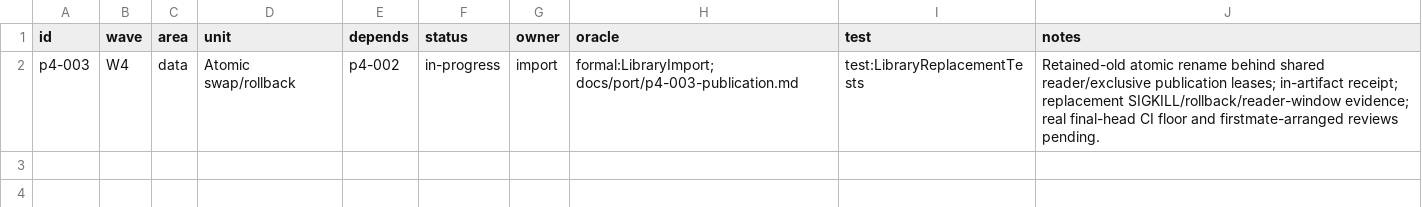
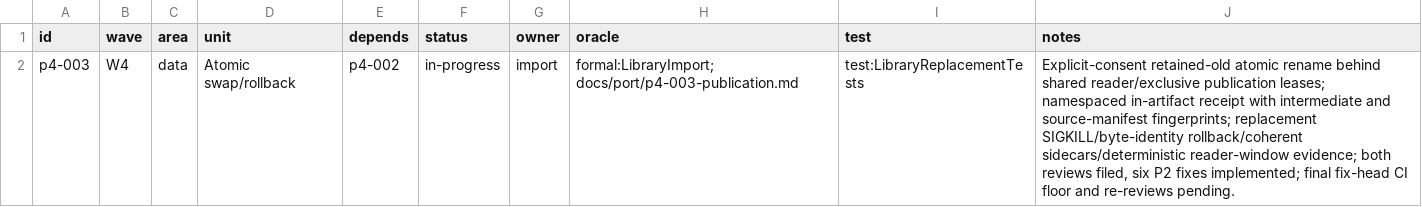
Before and after one commit to seanburkes/playnite-linux, a TSV file: docs/port/units/p4-003.queue.tsv, drawn as a sheet.

```diff
--- a/docs/port/units/p4-003.queue.tsv
+++ b/docs/port/units/p4-003.queue.tsv
@@ -1,2 +1,2 @@
 id	wave	area	unit	depends	status	owner	oracle	test	notes
-p4-003	W4	data	Atomic swap/rollback	p4-002	in-progress	import	formal:LibraryImport; docs/port/p4-003-publication.md	test:LibraryReplacementTests	Retained-old atomic rename behind shared reader/exclusive publication leases; in-artifact receipt; replacement SIGKILL/rollback/reader-window evidence; real final-head CI floor and firstmate-arranged reviews pending.
+p4-003	W4	data	Atomic swap/rollback	p4-002	in-progress	import	formal:LibraryImport; docs/port/p4-003-publication.md	test:LibraryReplacementTests	Explicit-consent retained-old atomic rename behind shared reader/exclusive publication leases; namespaced in-artifact receipt with intermediate and source-manifest fingerprints; replacement SIGKILL/byte-identity rollback/coherent sidecars/deterministic reader-window evidence; both reviews filed, six P2 fixes implemented; final fix-head CI floor and re-reviews pending.
```
Also changed, not shown: docs/port/units/p4-003.ledger.tsv, 6 other files.
